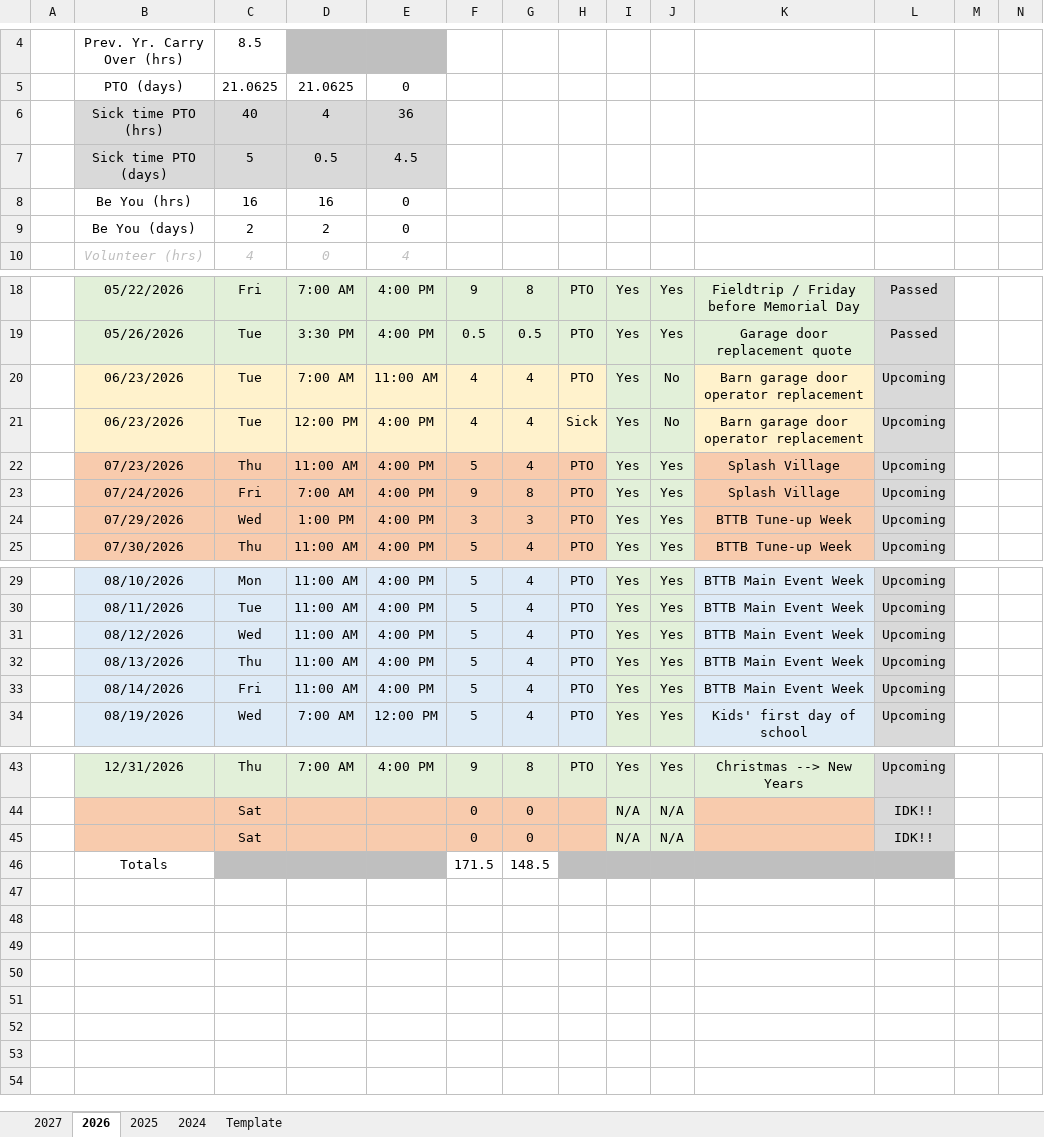
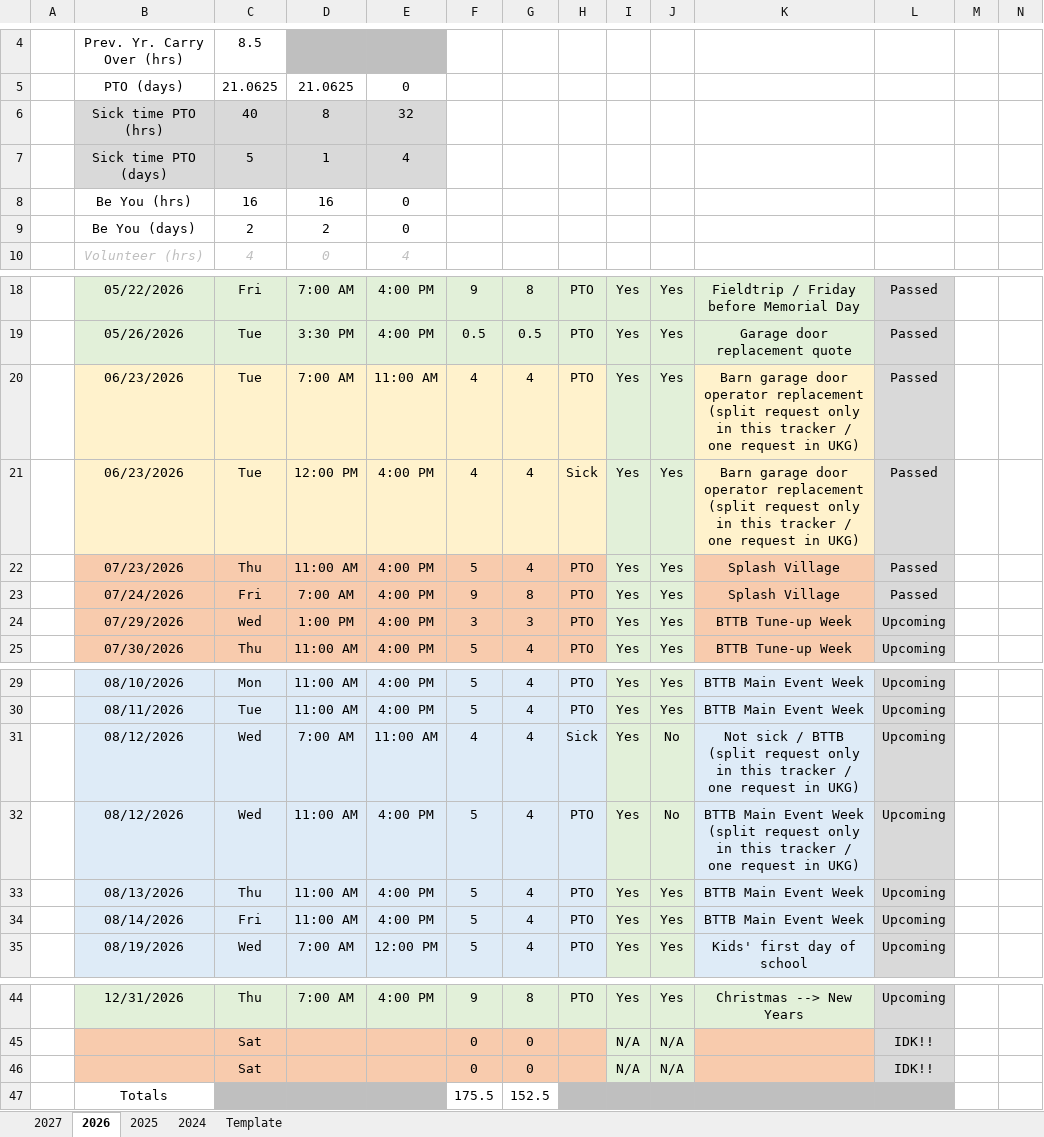
Before and after one commit to nsPubRepo/Development, an Excel workbook: PTO_Tracking.xlsx, sheet 2026, drawn as a sheet; only a part is shown, gaps mark what is left out; values as stored, in another font and other column widths than the file's, no borders; charts and pictures and conditional formats not drawn; removed rows and columns are numbered as before the commit, all else as after; rows hold the shown columns only; ↵ is a line break in a cell; the diff names each change by its address in the sheet, - before the commit and + after, or states it on an @@ line.

```diff
--- a/PTO_Tracking.xlsx (sheet 2026)
+++ b/PTO_Tracking.xlsx (sheet 2026)
-D6: 4
+D6: 8
-E6: 36
+E6: 32
-D7: 0.5
+D7: 1
-E7: 4.5
+E7: 4
-J20:J21: No
+J20:J21: Yes
-K20:K21: …operator replacement
+K20:K21: …operator replacement ↵ (split request only in this tracker / one request in UKG)
-L20:L23: Upcoming
+L20:L23: Passed
+row 31:  | 08/12/2026 | Wed | 7:00 AM | 11:00 AM | 4 | 4 | Sick | Yes | No | Not sick / BTTB ↵ (split request only in this tracker / one request in UKG) | Upcoming
-J32: Yes
+J32: No
-K32: …Event Week
+K32: …Event Week ↵ (split request only in this tracker / one request in UKG)
-row 46:  | Totals |  |  |  | 171.5 | 148.5
+row 47:  | Totals |  |  |  | 175.5 | 152.5
```
Also changed, not shown: sheet 2027, formulas that keep their value, charts or pictures, Amoritization.xlsx, Time_Tracking/WorkHours_Calculator_2026.xlsx, 5 other files.
